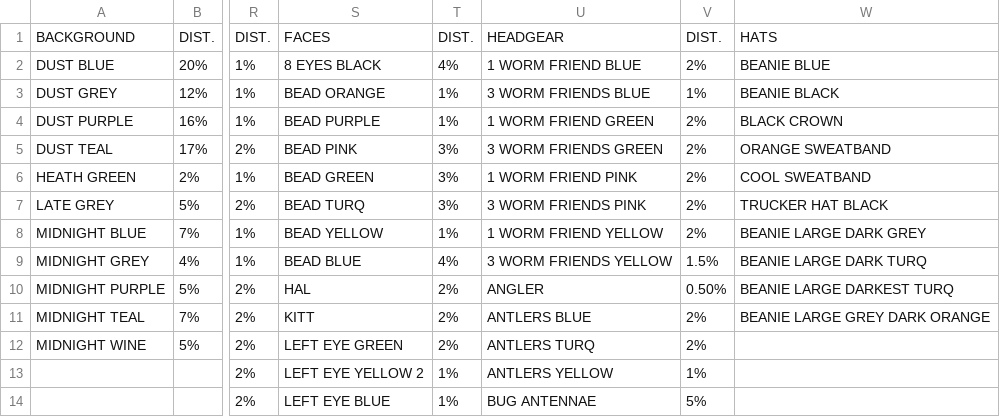
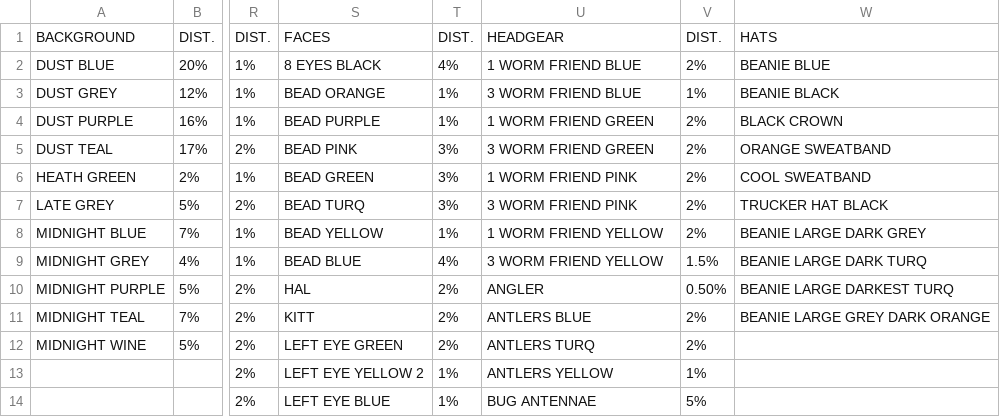
Before and after one commit to Animalmix55/ShroomiesMudClub, a CSV file: Utils/Night Shrooms/src/Assets/Rarities/Traits.csv, drawn as a sheet; only a part is shown, gaps mark what is left out; the diff names each change by its address in the sheet, - before the commit and + after, or states it on an @@ line.

```diff
--- a/Utils/Night Shrooms/src/Assets/Rarities/Traits.csv
+++ b/Utils/Night Shrooms/src/Assets/Rarities/Traits.csv
-U3: 3 WORM FRIENDS BLUE
+U3: 3 WORM FRIEND BLUE
-U5: 3 WORM FRIENDS GREEN
+U5: 3 WORM FRIEND GREEN
-U7: 3 WORM FRIENDS PINK
+U7: 3 WORM FRIEND PINK
-U9: 3 WORM FRIENDS YELLOW
+U9: 3 WORM FRIEND YELLOW
```
Also changed, not shown: 9 other files.
